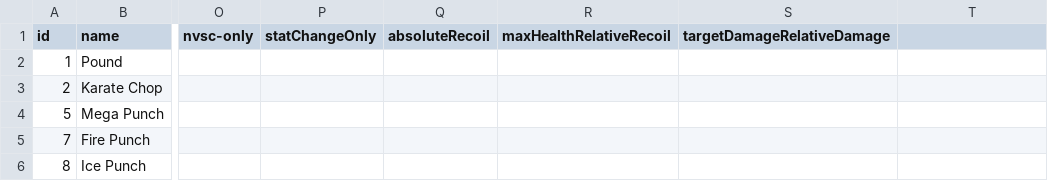
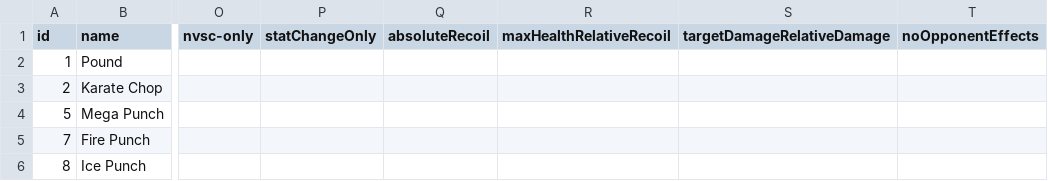
Before and after one commit to ofsouzap/PokemonObsidian, a CSV file: Assets/Resources/Data/pokemonMoves.csv, drawn as a sheet; only a part is shown, gaps mark what is left out; the diff names each change by its address in the sheet, - before the commit and + after, or states it on an @@ line.

Commit message:
Generic pokemon move animations

```diff
--- a/Assets/Resources/Data/pokemonMoves.csv
+++ b/Assets/Resources/Data/pokemonMoves.csv
-T1: (empty)
+T1: noOpponentEffects
```
Also changed, not shown: 8 other files.
